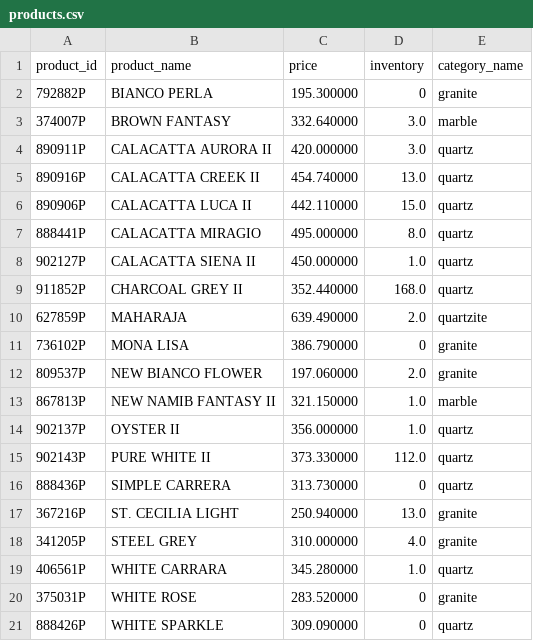
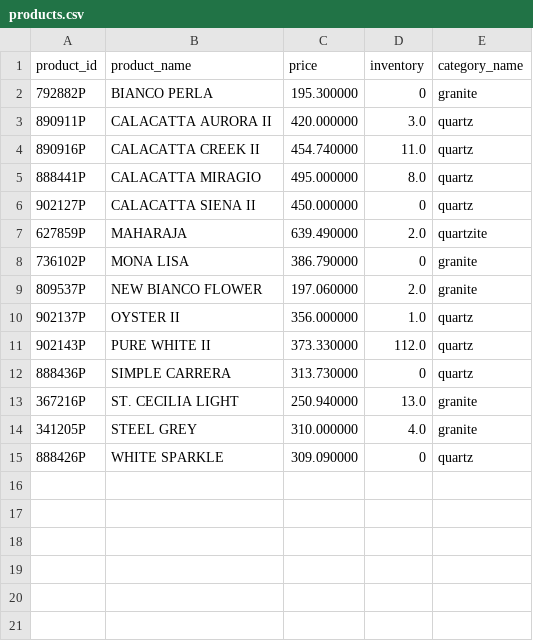
Before and after one commit to VedantAndhale/fl-scrapper, a CSV file: output/products.csv, drawn as a sheet.

```diff
--- a/output/products.csv
+++ b/output/products.csv
@@ -2,9 +2,6 @@ product_id,product_name,price,inventory,category_name
 792882P,BIANCO PERLA,195.300000,0,granite
-374007P,BROWN FANTASY,332.640000,3.0,marble
 890911P,CALACATTA AURORA II,420.000000,3.0,quartz
-890916P,CALACATTA CREEK II,454.740000,13.0,quartz
-890906P,CALACATTA LUCA II,442.110000,15.0,quartz
+890916P,CALACATTA CREEK II,454.740000,11.0,quartz
 888441P,CALACATTA MIRAGIO,495.000000,8.0,quartz
-902127P,CALACATTA SIENA II,450.000000,1.0,quartz
-911852P,CHARCOAL GREY II,352.440000,168.0,quartz
+902127P,CALACATTA SIENA II,450.000000,0,quartz
 627859P,MAHARAJA,639.490000,2.0,quartzite
@@ -12,3 +9,2 @@ product_id,product_name,price,inventory,category_name
 809537P,NEW BIANCO FLOWER,197.060000,2.0,granite
-867813P,NEW NAMIB FANTASY II,321.150000,1.0,marble
 902137P,OYSTER II,356.000000,1.0,quartz
@@ -18,4 +14,2 @@ product_id,product_name,price,inventory,category_name
 341205P,STEEL GREY,310.000000,4.0,granite
-406561P,WHITE CARRARA,345.280000,1.0,quartz
-375031P,WHITE ROSE,283.520000,0,granite
 888426P,WHITE SPARKLE,309.090000,0,quartz
```
Also changed, not shown: 1 other file.
